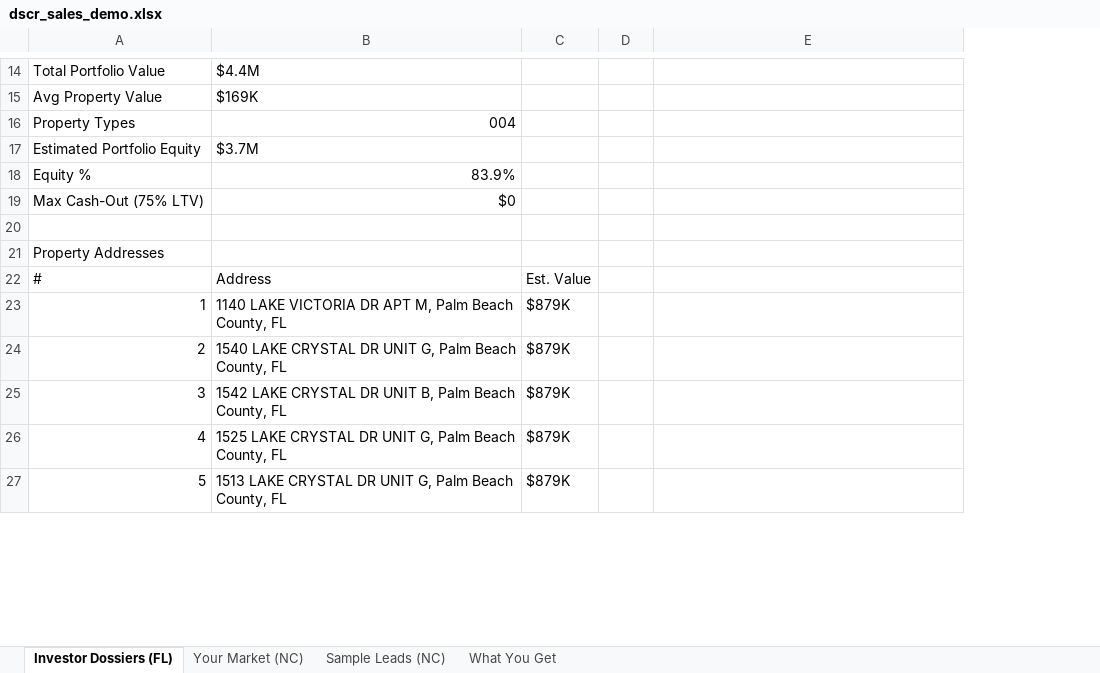
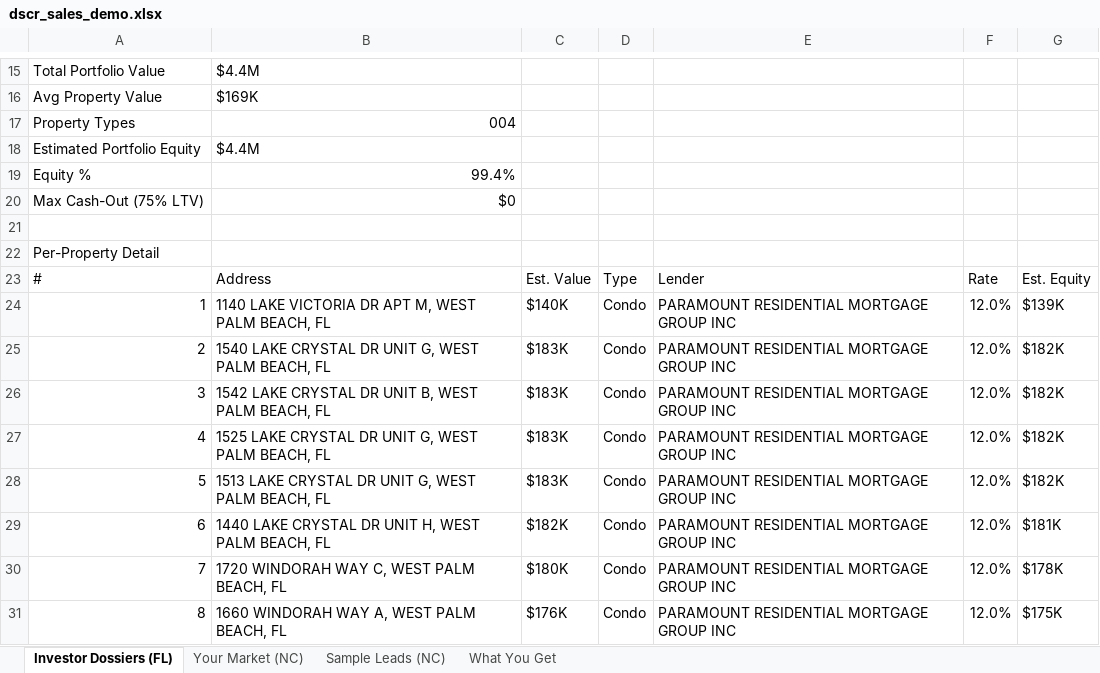
Before and after one commit to raisedbywolves53/dscr_lead_gen, an Excel workbook: scrape/data/demo/dscr_sales_demo.xlsx, sheet Investor Dossiers (FL), drawn as a sheet; only a part is shown, gaps mark what is left out; values as stored, in another font and other column widths than the file's, no cell formats; removed rows and columns are numbered as before the commit, all else as after; the diff covers the shown part only; the diff names each change by its address in the sheet, - before the commit and + after, or states it on an @@ line.

```diff
--- a/scrape/data/demo/dscr_sales_demo.xlsx (sheet Investor Dossiers (FL))
+++ b/scrape/data/demo/dscr_sales_demo.xlsx (sheet Investor Dossiers (FL))
-column C, rows 22-27: Est. Value | $879K | $879K | $879K | $879K | $879K
+column C, rows 23-28: Est. Value | $140K | $183K | $183K | $183K | $183K
+column F, rows 23-28: Rate | 12.0% | 12.0% | 12.0% | 12.0% | 12.0%
+column G, rows 23-28: Est. Equity | $139K | $182K | $182K | $182K | $182K
-B18: $3.7M
+B18: $4.4M
-B19: 83.9%
+B19: 99.4%
-A22: Property Addresses
+A22: Per-Property Detail
-D23: (empty)
+D23: Type
-E23: (empty)
+E23: Lender
-B24: …APT M, Palm Beach County, FL
+B24: …APT M, WEST PALM BEACH, FL
-D24:D28: (empty)
+D24:D28: Condo
-E24:E28: (empty)
+E24:E28: PARAMOUNT RESIDENTIAL MORTGAGE GROUP INC
-B25: …UNIT G, Palm Beach County, FL
+B25: …UNIT G, WEST PALM BEACH, FL
-B26: …UNIT B, Palm Beach County, FL
+B26: …UNIT B, WEST PALM BEACH, FL
-B27: …UNIT G, Palm Beach County, FL
+B27: …UNIT G, WEST PALM BEACH, FL
-B28: …UNIT G, Palm Beach County, FL
+B28: …UNIT G, WEST PALM BEACH, FL
+row 29: 6 | 1440 LAKE CRYSTAL DR UNIT H, WEST PALM BEACH, FL | $182K | Condo | PARAMOUNT RESIDENTIAL MORTGAGE GROUP INC | 12.0% | $181K
+row 30: 7 | 1720 WINDORAH WAY C, WEST PALM BEACH, FL | $180K | Condo | PARAMOUNT RESIDENTIAL MORTGAGE GROUP INC | 12.0% | $178K
+row 31: 8 | 1660 WINDORAH WAY A, WEST PALM BEACH, FL | $176K | Condo | PARAMOUNT RESIDENTIAL MORTGAGE GROUP INC | 12.0% | $175K
```
Also changed, not shown: 59 added rows, 6 removed rows and 75 edited cells elsewhere in this sheet, cell formats, 7 other files.
